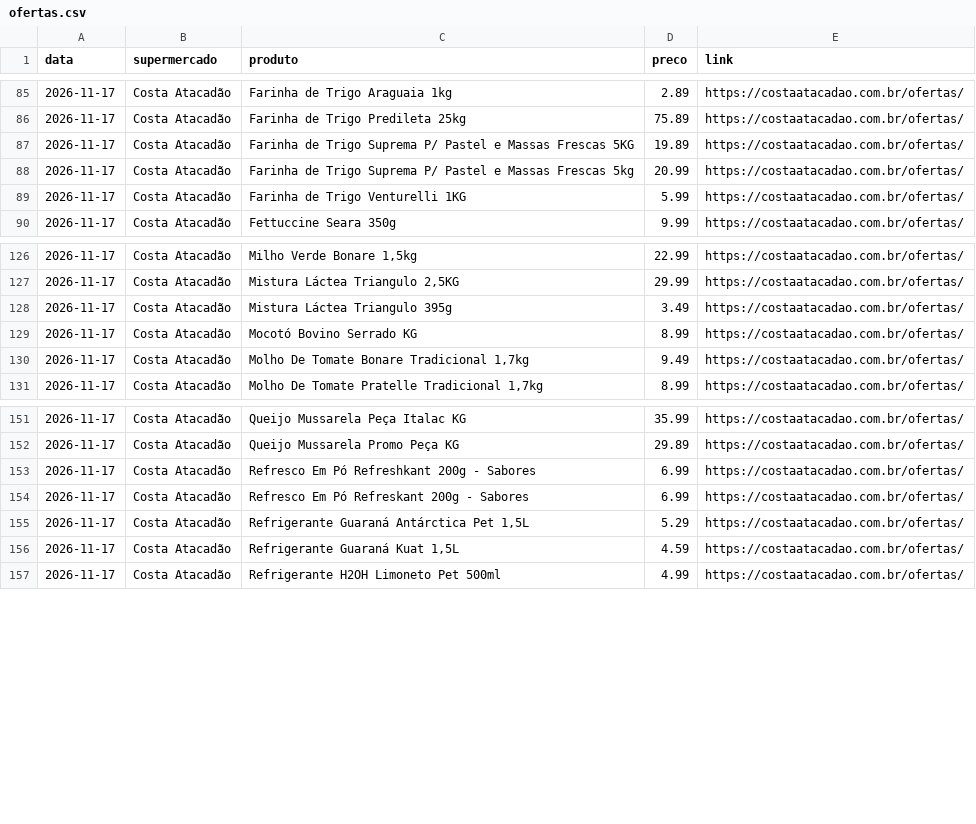
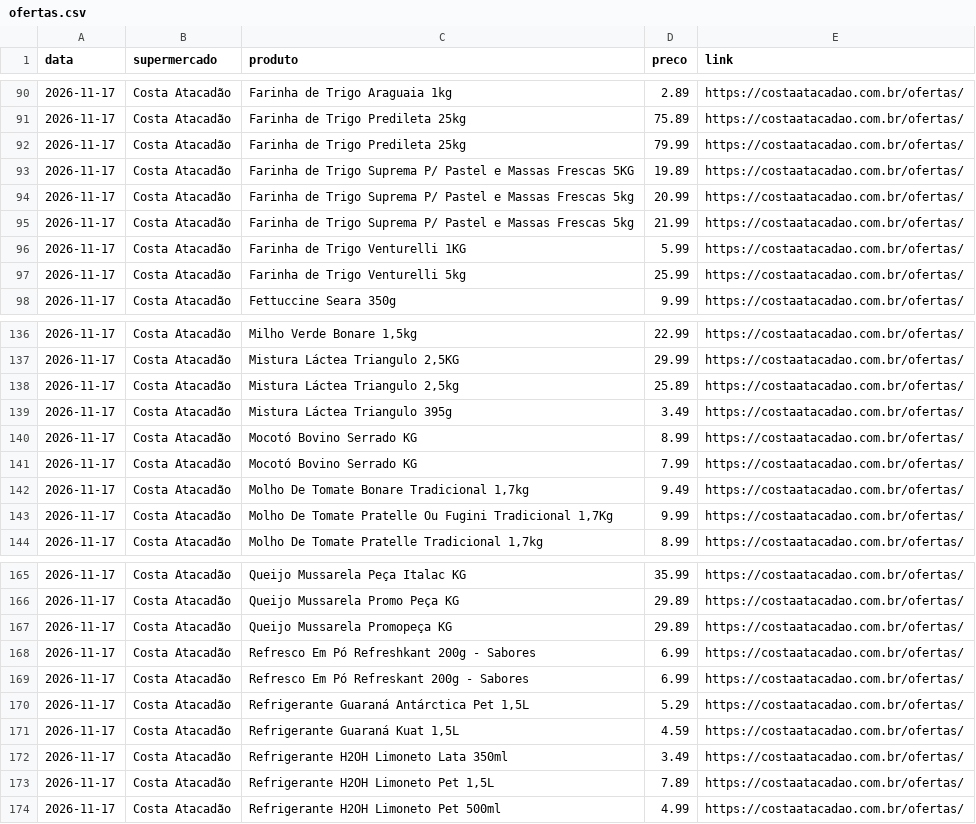
Before and after one commit to leosantosr25-cpu/Central-de-compras, a CSV file: dados/ofertas.csv, drawn as a sheet; only a part is shown, gaps mark what is left out; the diff covers the shown part only; the diff names each change by its address in the sheet, - before the commit and + after, or states it on an @@ line.

Commit message:
Atualiza ofertas

```diff
--- a/dados/ofertas.csv
+++ b/dados/ofertas.csv
+row 92: 2026-11-17 | Costa Atacadão | Farinha de Trigo Predileta 25kg | 79.99 | https://costaatacadao.com.br/ofertas/
+row 95: 2026-11-17 | Costa Atacadão | Farinha de Trigo Suprema P/ Pastel e Massas Frescas 5kg | 21.99 | https://costaatacadao.com.br/ofertas/
+row 97: 2026-11-17 | Costa Atacadão | Farinha de Trigo Venturelli 5kg | 25.99 | https://costaatacadao.com.br/ofertas/
+row 138: 2026-11-17 | Costa Atacadão | Mistura Láctea Triangulo 2,5kg | 25.89 | https://costaatacadao.com.br/ofertas/
+row 141: 2026-11-17 | Costa Atacadão | Mocotó Bovino Serrado KG | 7.99 | https://costaatacadao.com.br/ofertas/
+row 143: 2026-11-17 | Costa Atacadão | Molho De Tomate Pratelle Ou Fugini Tradicional 1,7Kg | 9.99 | https://costaatacadao.com.br/ofertas/
+row 167: 2026-11-17 | Costa Atacadão | Queijo Mussarela Promopeça KG | 29.89 | https://costaatacadao.com.br/ofertas/
+row 172: 2026-11-17 | Costa Atacadão | Refrigerante H2OH Limoneto Lata 350ml | 3.49 | https://costaatacadao.com.br/ofertas/
+row 173: 2026-11-17 | Costa Atacadão | Refrigerante H2OH Limoneto Pet 1,5L | 7.89 | https://costaatacadao.com.br/ofertas/
```
Also changed, not shown: 10 added rows elsewhere in this file, 2 other files.
